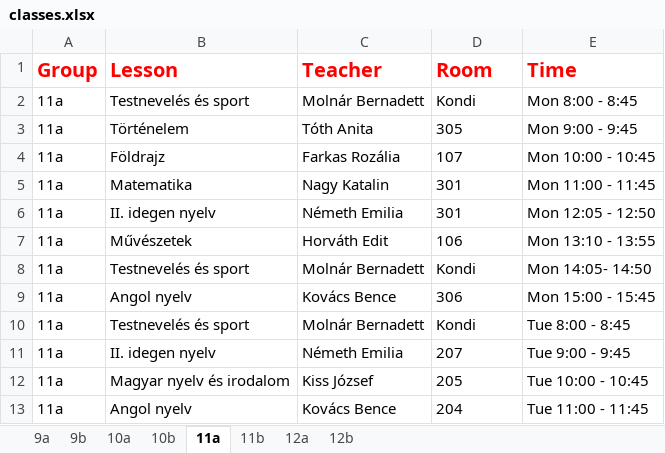
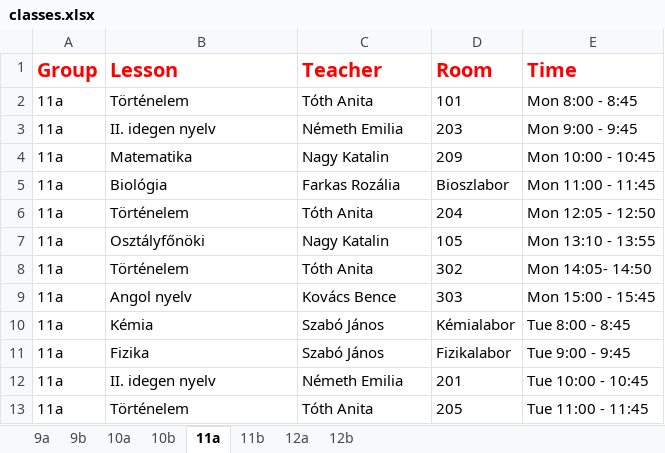
Before and after one commit to eszter1999/onlab-schedule, an Excel workbook: classes.xlsx, sheet 11a, drawn as a sheet; only a part is shown; values as stored, in another font and other column widths than the file's, no borders; removed rows and columns are numbered as before the commit, all else as after; the diff covers the shown part only; the diff names each change by its address in the sheet, - before the commit and + after, or states it on an @@ line.

```diff
--- a/classes.xlsx (sheet 11a)
+++ b/classes.xlsx (sheet 11a)
-row 2: 11a | Testnevelés és sport | Molnár Bernadett | Kondi | Mon 8:00 - 8:45
-D2 (Room): 305
+D2 (Room): 101
-E2 (Time): Mon 9:00 - 9:45
+E2 (Time): Mon 8:00 - 8:45
-B3 (Lesson): Földrajz
+B3 (Lesson): II. idegen nyelv
-C3 (Teacher): Farkas Rozália
+C3 (Teacher): Németh Emilia
-D3 (Room): 107
+D3 (Room): 203
-E3 (Time): Mon 10:00 - 10:45
+E3 (Time): Mon 9:00 - 9:45
-D4 (Room): 301
+D4 (Room): 209
-E4 (Time): Mon 11:00 - 11:45
+E4 (Time): Mon 10:00 - 10:45
+row 5: 11a | Biológia | Farkas Rozália | Bioszlabor | Mon 11:00 - 11:45
-B6 (Lesson): II. idegen nyelv
+B6 (Lesson): Történelem
-C6 (Teacher): Németh Emilia
+C6 (Teacher): Tóth Anita
-D6 (Room): 301
+D6 (Room): 204
-B7 (Lesson): Művészetek
+B7 (Lesson): Osztályfőnöki
-C7 (Teacher): Horváth Edit
+C7 (Teacher): Nagy Katalin
-D7 (Room): 106
+D7 (Room): 105
-B8 (Lesson): Testnevelés és sport
+B8 (Lesson): Történelem
-C8 (Teacher): Molnár Bernadett
+C8 (Teacher): Tóth Anita
-D8 (Room): Kondi
+D8 (Room): 302
-D9 (Room): 306
+D9 (Room): 303
-B10 (Lesson): Testnevelés és sport
+B10 (Lesson): Kémia
-C10 (Teacher): Molnár Bernadett
+C10 (Teacher): Szabó János
-D10 (Room): Kondi
+D10 (Room): Kémialabor
+row 11: 11a | Fizika | Szabó János | Fizikalabor | Tue 9:00 - 9:45
-D12 (Room): 207
+D12 (Room): 201
-E12 (Time): Tue 9:00 - 9:45
+E12 (Time): Tue 10:00 - 10:45
-B13 (Lesson): Magyar nyelv és irodalom
+B13 (Lesson): Történelem
-C13 (Teacher): Kiss József
+C13 (Teacher): Tóth Anita
-E13 (Time): Tue 10:00 - 10:45
+E13 (Time): Tue 11:00 - 11:45
-row 13: 11a | Angol nyelv | Kovács Bence | 204 | Tue 11:00 - 11:45
```
Also changed, not shown: 5 added rows, 5 removed rows and 53 edited cells elsewhere in this sheet, sheet 11b, sheet 10a, sheet 12b, sheet 9a, sheet 10b, sheet 9b, 1 more sheet, out/production/school-schedule/classes.xlsx, 21 other files.
